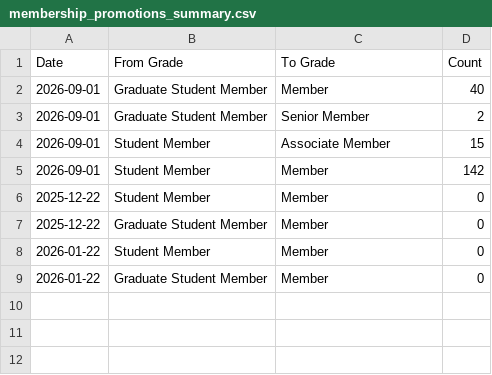
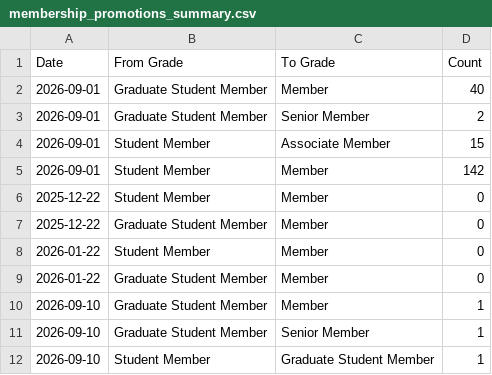
Before and after one commit to Crola1702/st_ou_vitality, a CSV file: membership_promotions_summary.csv, drawn as a sheet; the diff names each change by its address in the sheet, - before the commit and + after, or states it on an @@ line.

```diff
--- a/membership_promotions_summary.csv
+++ b/membership_promotions_summary.csv
+row 10: 2026-09-10 | Graduate Student Member | Member | 1
+row 11: 2026-09-10 | Graduate Student Member | Senior Member | 1
+row 12: 2026-09-10 | Student Member | Graduate Student Member | 1
```
Also changed, not shown: membership_type_history.csv, society_membership_history.csv, 5 other files.
